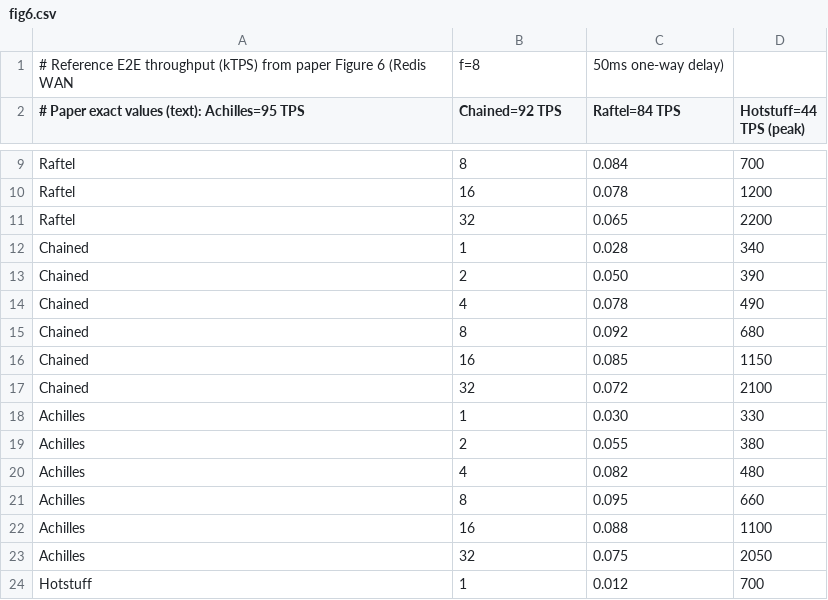
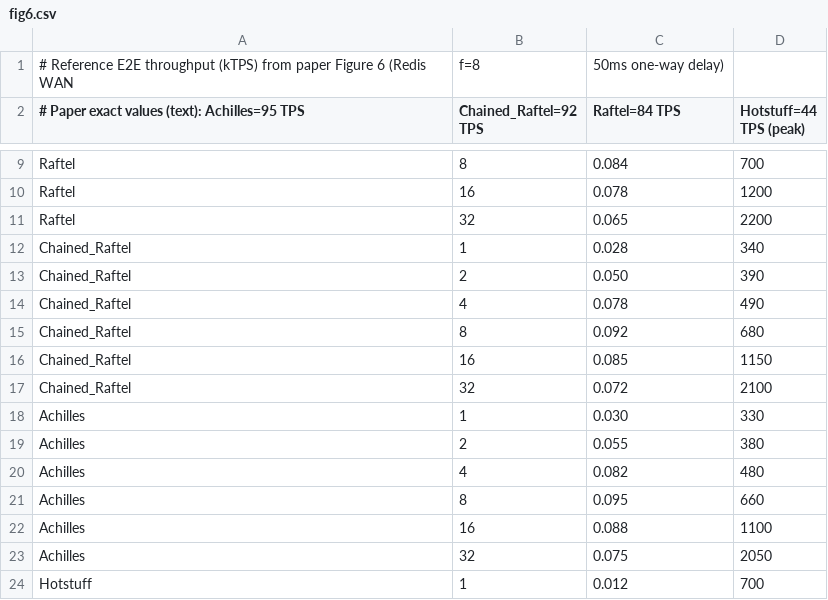
Before and after one commit to 1wenwen1/Raftel, a CSV file: runs/reference/fig6.csv, drawn as a sheet; only a part is shown, gaps mark what is left out; the diff names each change by its address in the sheet, - before the commit and + after, or states it on an @@ line.

```diff
--- a/runs/reference/fig6.csv
+++ b/runs/reference/fig6.csv
-B2: Chained=92 TPS
+B2: Chained_Raftel=92 TPS
-A12:A17: Chained
+A12:A17: Chained_Raftel
```
Also changed, not shown: runs/reference/fig3.csv, 19 other files.
